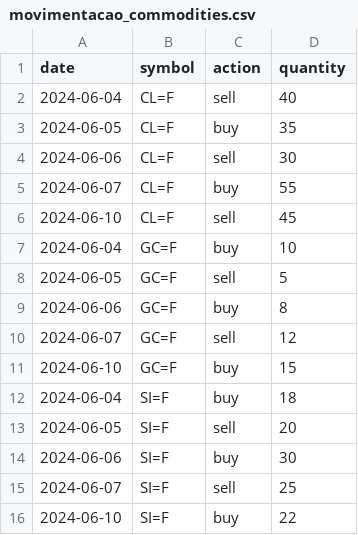
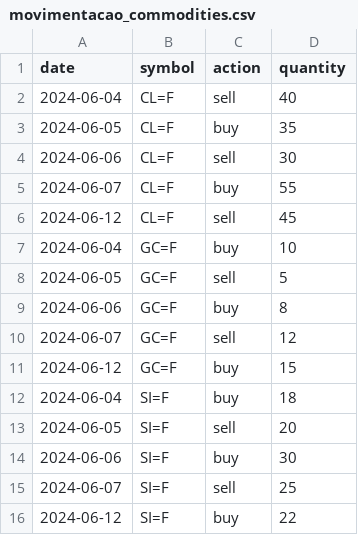
Before and after one commit to FGuedes0/dw, a CSV file: datawarehouse/seeds/movimentacao_commodities.csv, drawn as a sheet.

```diff
--- a/datawarehouse/seeds/movimentacao_commodities.csv
+++ b/datawarehouse/seeds/movimentacao_commodities.csv
@@ -5,3 +5,3 @@ date,symbol,action,quantity
 2024-06-07,CL=F,buy,55
-2024-06-10,CL=F,sell,45
+2024-06-12,CL=F,sell,45
 2024-06-04,GC=F,buy,10
@@ -10,3 +10,3 @@ date,symbol,action,quantity
 2024-06-07,GC=F,sell,12
-2024-06-10,GC=F,buy,15
+2024-06-12,GC=F,buy,15
 2024-06-04,SI=F,buy,18
@@ -15,2 +15,2 @@ date,symbol,action,quantity
 2024-06-07,SI=F,sell,25
-2024-06-10,SI=F,buy,22
+2024-06-12,SI=F,buy,22
```
Also changed, not shown: 2 other files.
